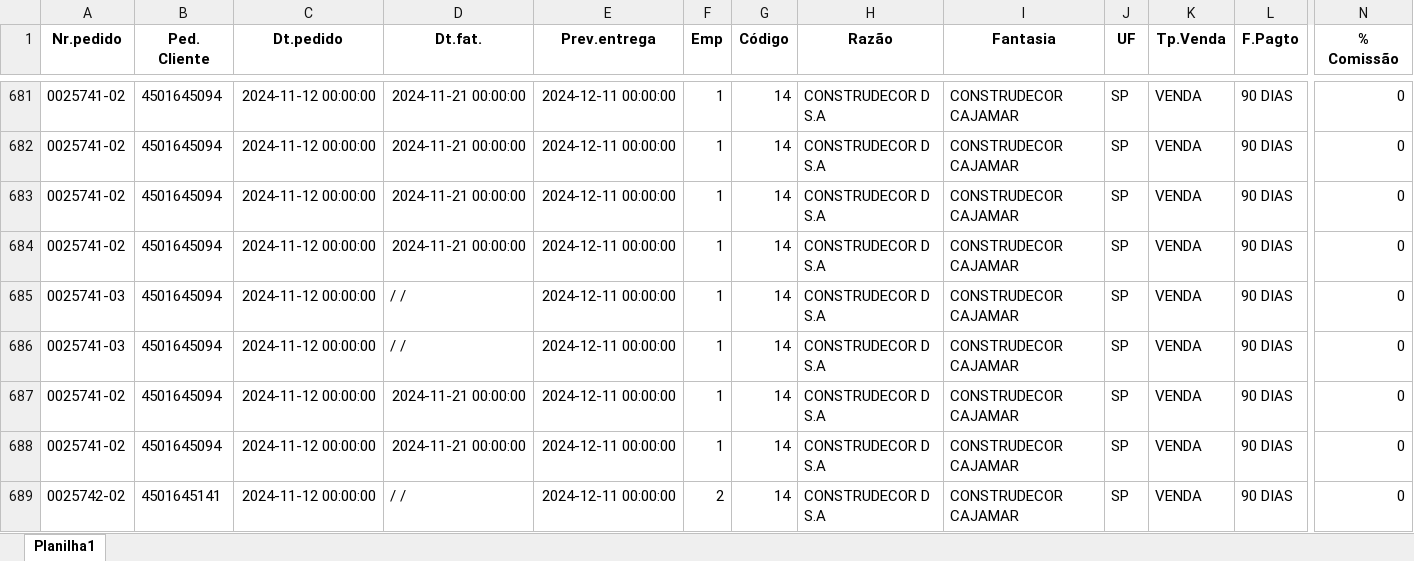
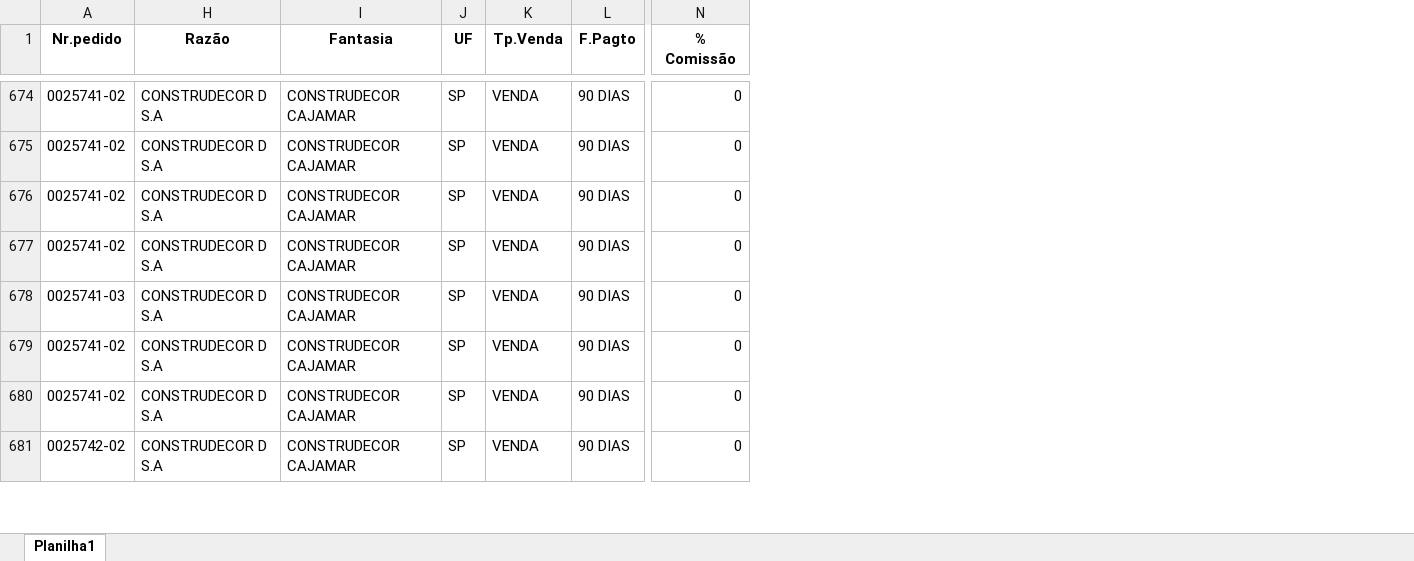
Before and after one commit to zcaus/dash, an Excel workbook: planilha/controledosistema.xlsx, sheet Planilha1, drawn as a sheet; only a part is shown, gaps mark what is left out; values as stored, in another font and other column widths than the file's, no borders; rows hold the shown columns only; the diff covers the shown part only; the diff names each change by its address in the sheet, - before the commit and + after, or states it on an @@ line.

```diff
--- a/planilha/controledosistema.xlsx (sheet Planilha1)
+++ b/planilha/controledosistema.xlsx (sheet Planilha1)
@@ column B (Ped. Cliente) hidden, rows 681-684: all 4501645094; rows 686-689: 4501645094 | 4501645094 | 4501645094 | 4501645141 @@
@@ column C (Dt.pedido) hidden, rows 681-684: all 2024-11-12 00:00:00; rows 686-689: all 2024-11-12 00:00:00 @@
@@ column D (Dt.fat.) hidden, rows 681-684: all 2024-11-21 00:00:00; rows 686-689: / / | 2024-11-21 00:00:00 | 2024-11-21 00:00:00 | / / @@
@@ column E (Prev.entrega) hidden, rows 681-684: all 2024-12-11 00:00:00; rows 686-689: all 2024-12-11 00:00:00 @@
@@ column F (Emp) hidden, rows 681-684: all 1; rows 686-689: 1 | 1 | 1 | 2 @@
@@ column G (Código) hidden, rows 681-684: all 14; rows 686-689: all 14 @@
-row 685: 0025741-03 | 4501645094 | 2024-11-12 00:00:00 | / / | 2024-12-11 00:00:00 | 1 | 14 | CONSTRUDECOR D S.A | CONSTRUDECOR CAJAMAR | SP | VENDA | 90 DIAS | 0
```
Also changed, not shown: 43 removed rows elsewhere in this sheet.
